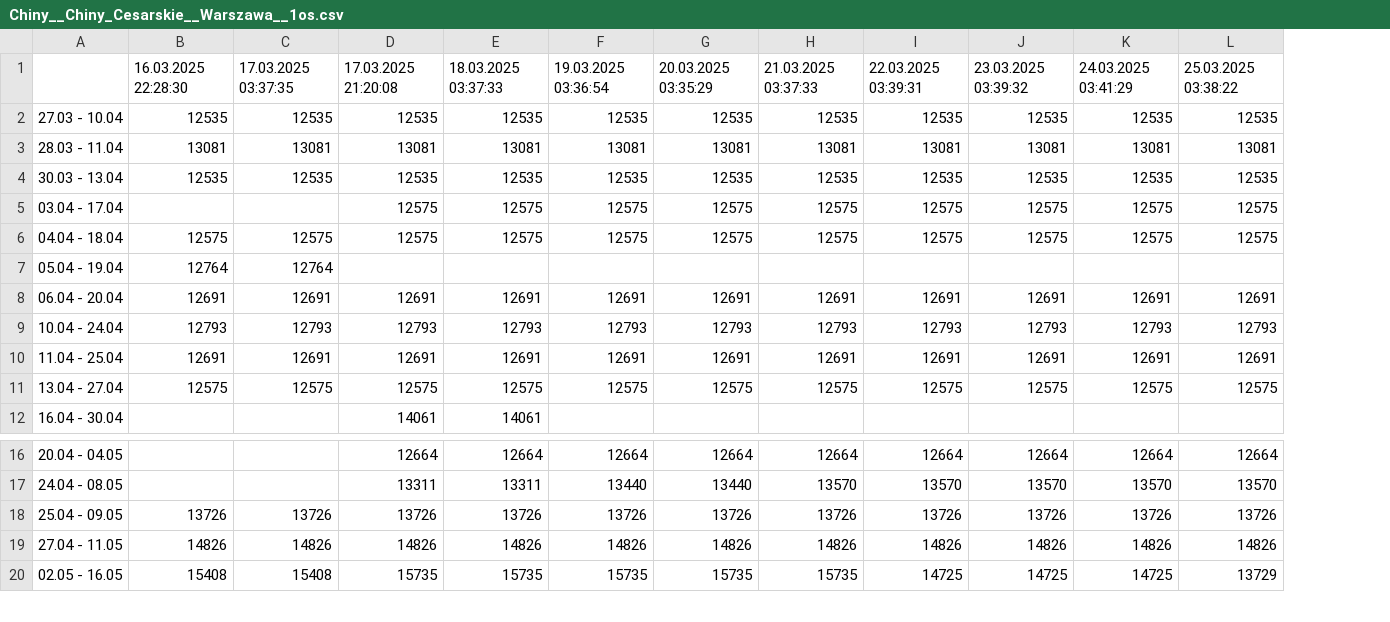
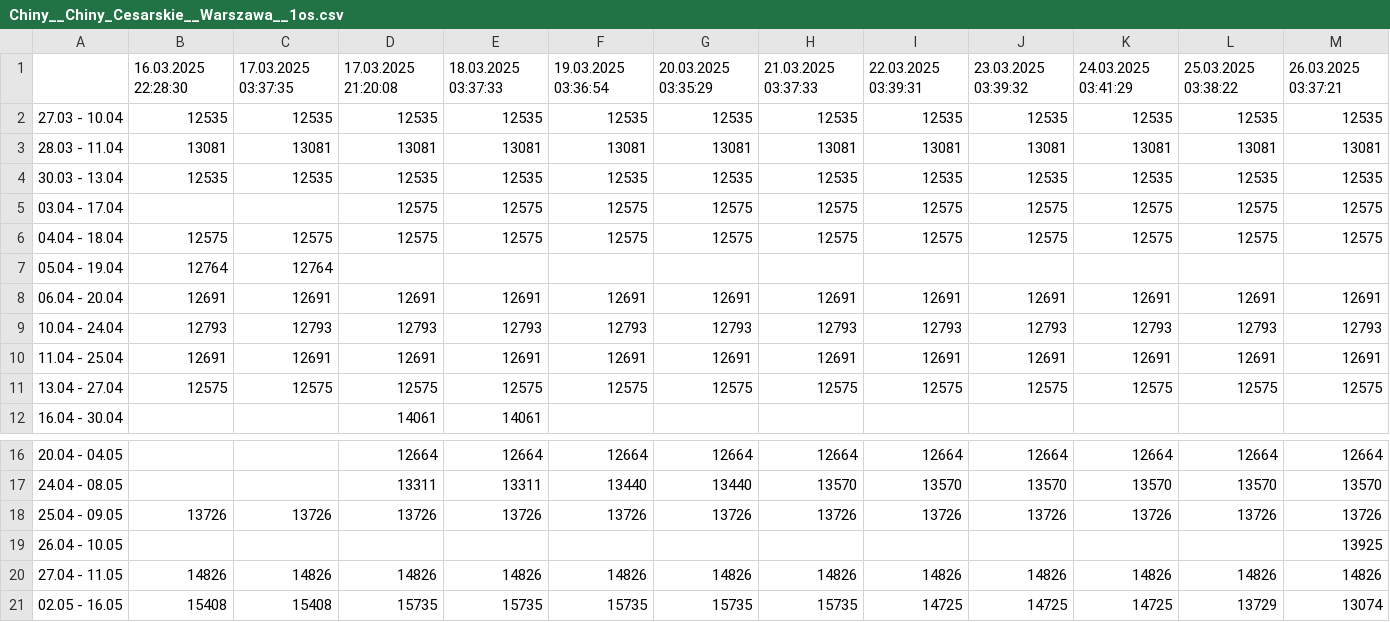
Before and after one commit to filipbiernat/RScraper, a CSV file: data/Chiny__Chiny_Cesarskie__Warszawa__1os.csv, drawn as a sheet; only a part is shown, gaps mark what is left out; the diff names each change by its address in the sheet, - before the commit and + after, or states it on an @@ line.

```diff
--- a/data/Chiny__Chiny_Cesarskie__Warszawa__1os.csv
+++ b/data/Chiny__Chiny_Cesarskie__Warszawa__1os.csv
+column M, rows 1-11: 26.03.2025 03:37:21 | 12535 | 13081 | 12535 | 12575 | 12575 |  | 12691 | 12793 | 12691 | 12575; rows 16-18: 12664 | 13570 | 13726; rows 20-21: 14826 | 13074
+row 19: 26.04 - 10.05 |  |  |  |  |  |  |  |  |  |  |  | 13925
```
Also changed, not shown: data/Chiny__Chiny_Cesarskie__Warszawa__2os.csv, data/Chiny__W_krainie_złotego_smoka__Warszawa__1os.csv, 23 other files.
